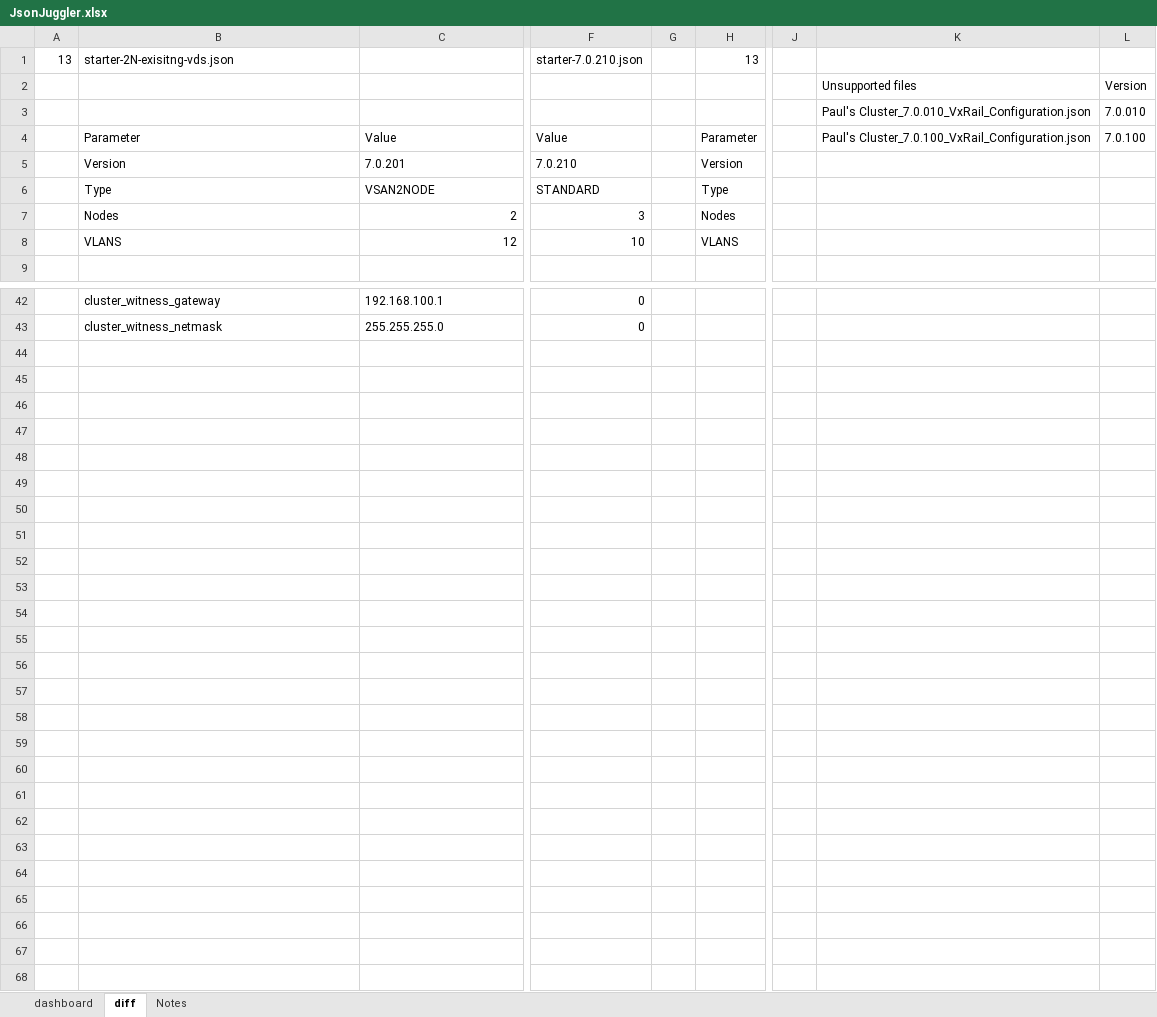
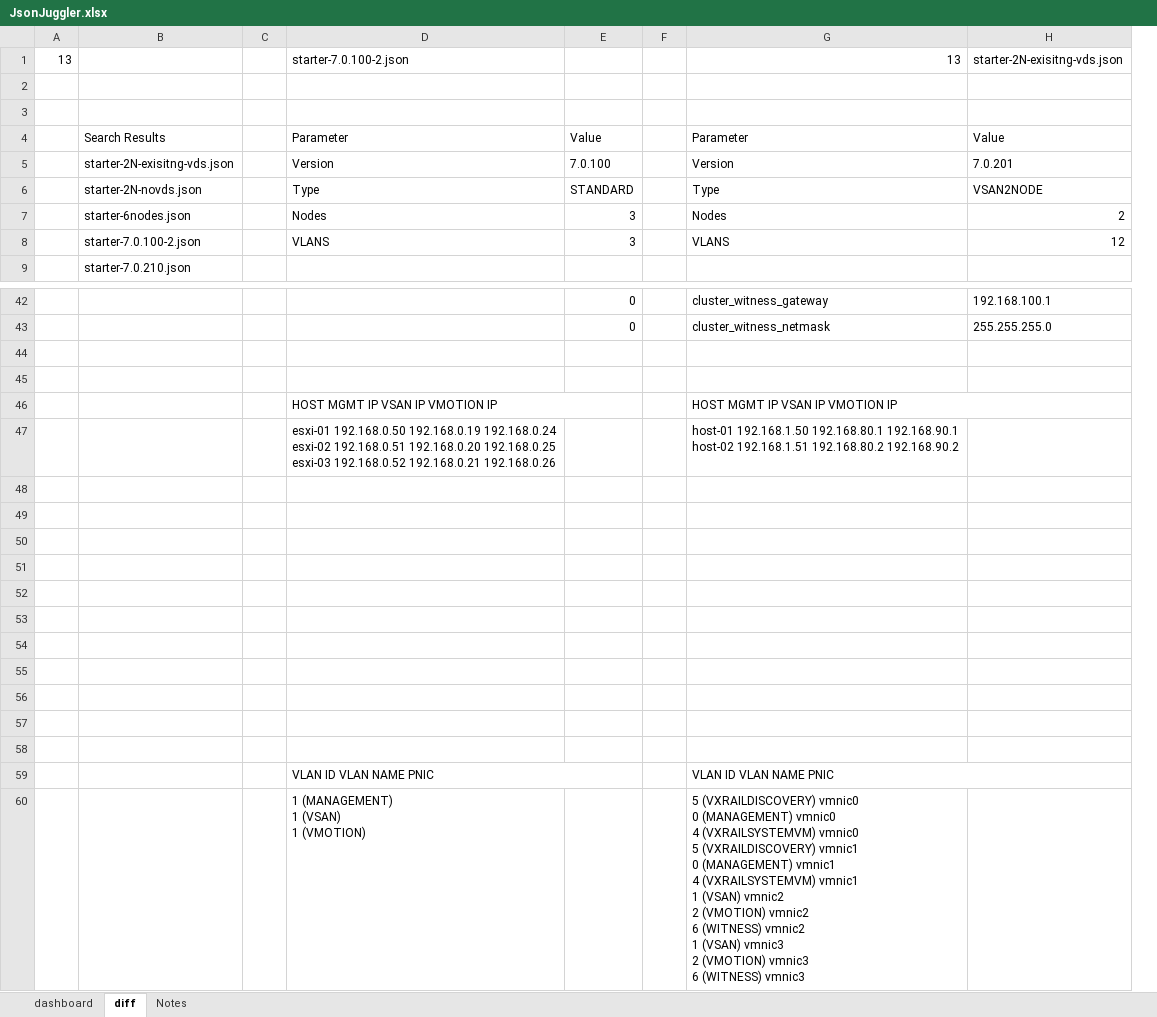
Before and after one commit to pgaljan/JsonJuggler, an Excel workbook: JsonJuggler.xlsx, sheet diff, drawn as a sheet; only a part is shown, gaps mark what is left out; values as stored, in another font and other column widths than the file's, no cell formats; charts and pictures and table styles not drawn; removed rows and columns are numbered as before the commit, all else as after; rows hold the shown columns only; ↵ is a line break in a cell; the diff covers the shown part only; the diff names each change by its address in the sheet, - before the commit and + after, or states it on an @@ line.

Commit message:
Add files via upload
Added search, support for all 7.x files and summary boxes

```diff
--- a/JsonJuggler.xlsx (sheet diff)
+++ b/JsonJuggler.xlsx (sheet diff)
+column B, rows 4-9: Search Results | starter-2N-exisitng-vds.json | starter-2N-novds.json | starter-6nodes.json | starter-7.0.100-2.json | starter-7.0.210.json
+column C, empty
+column D, rows 1-8: starter-7.0.100-2.json |  |  | Parameter | Version | Type | Nodes | VLANS
+column E, rows 4-8: Value | 7.0.100 | STANDARD | 3 | 3; rows 42-43: 0 | 0
+column F, empty
-column F, rows 1-8: starter-7.0.210.json |  |  | Value | 7.0.210 | STANDARD | 3 | 10; rows 42-43: 0 | 0
-column G, empty
-column H, rows 1-8: 13 |  |  | Parameter | Version | Type | Nodes | VLANS
-column J, empty
-column K, rows 2-4: Unsupported files | Paul's Cluster_7.0.010_VxRail_Configuration.json | Paul's Cluster_7.0.100_VxRail_Configuration.json
-column L, rows 2-4: Version | 7.0.010 | 7.0.100
-G1: starter-2N-exisitng-vds.json
+G1: 13
-H1: (empty)
+H1: starter-2N-exisitng-vds.json
-row 2:  |  |  |  |  |  |  | Unsupported files | Version
+row 2: (empty)
-row 3:  |  |  |  |  |  |  | Paul's Cluster_7.0.010_VxRail_Configuration.json | 7.0.010
+row 3: (empty)
+row 44: (empty)
+row 45: (empty)
+row 46:  |  |  | HOST MGMT IP VSAN IP VMOTION IP |  |  | HOST MGMT IP VSAN IP VMOTION IP
+row 47:  |  |  | esxi-01 192.168.0.50 192.168.0.19 192.168.0.24 ↵ esxi-02 192.168.0.51 192.168.0.20 192.168.0.25 ↵ esxi-03 192.168.0.52 192.168.0.21 192.168.0.26 |  |  | host-01 192.168.1.50 192.168.80.1 192.168.90.1 ↵ host-02 192.168.1.51 192.168.80.2 192.168.90.2
+row 48: (empty)
+row 49: (empty)
+row 50: (empty)
+row 51: (empty)
+row 52: (empty)
+row 53: (empty)
+row 54: (empty)
+row 55: (empty)
+row 56: (empty)
+row 57: (empty)
+row 58: (empty)
+row 59:  |  |  | VLAN ID VLAN NAME PNIC |  |  | VLAN ID VLAN NAME PNIC
+row 60:  |  |  | 1 (MANAGEMENT) ↵ 1 (VSAN) ↵ 1 (VMOTION) |  |  | 5 (VXRAILDISCOVERY) vmnic0 ↵ 0 (MANAGEMENT) vmnic0 ↵ 4 (VXRAILSYSTEMVM) vmnic0 ↵ 5 (VXRAILDISCOVERY) vmnic1 ↵ 0 (MANAGEMENT) vmnic1 ↵ 4 (VXRAILSYSTEMVM) vmnic1 ↵ 1 (VSAN) vmnic2 ↵ 2 (VMOTION) vmnic2 ↵ 6 (WITNESS) vmnic2 ↵ 1 (VSAN) vmnic3 ↵ 2 (VMOTION) vmnic3 ↵ 6 (WITNESS) vmnic3
```
Also changed, not shown: 14 edited cells elsewhere in this sheet, sheet dashboard, sheet Notes, cell formats, formulas that keep their value, charts or pictures.
